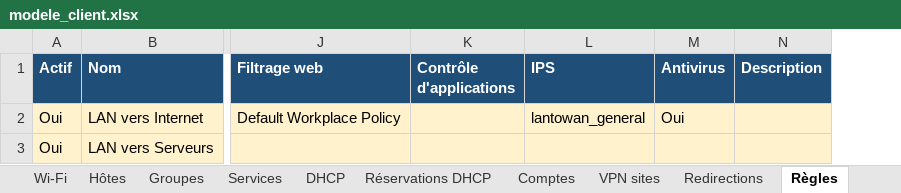
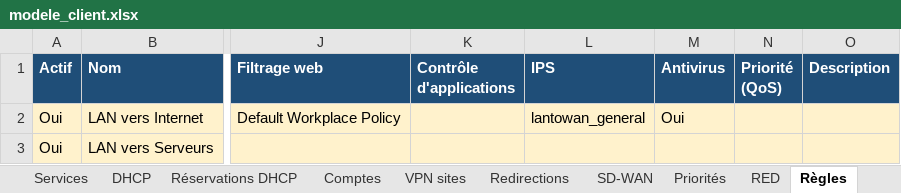
Before and after one commit to aymeric1824-dot/Claude, an Excel workbook: modele_client.xlsx, sheet Règles, drawn as a sheet; only a part is shown, gaps mark what is left out; values as stored, in another font and other column widths than the file's, no borders; the diff names each change by its address in the sheet, - before the commit and + after, or states it on an @@ line.

```diff
--- a/modele_client.xlsx (sheet Règles)
+++ b/modele_client.xlsx (sheet Règles)
+sheet tab: SD-WAN
+sheet tab: Priorités
+sheet tab: RED
+column N (Priorité (QoS)), empty
```
Also changed, not shown: sheet Général, 22 other files.
